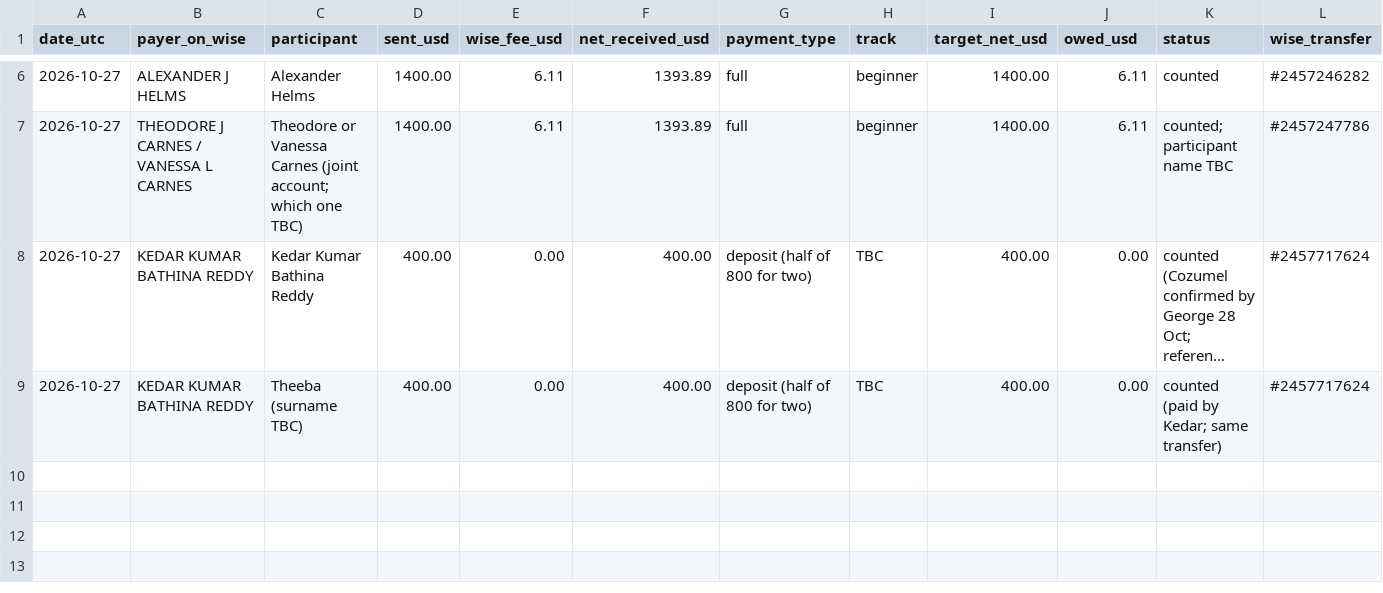
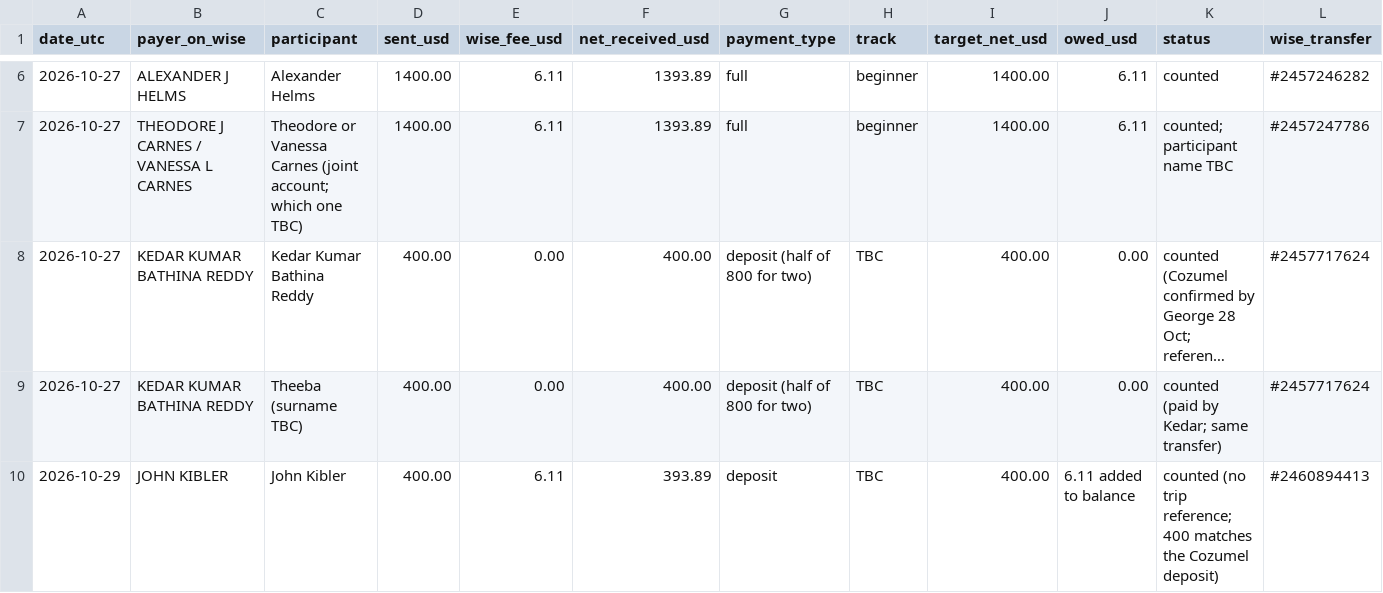
Before and after one commit to GeorgeJeffreys/George-Jeffreys, a CSV file: december-plan/cozumel/deposits.csv, drawn as a sheet; only a part is shown, gaps mark what is left out; long unchanged cells end in …; rows hold the shown columns only; the diff names each change by its address in the sheet, - before the commit and + after, or states it on an @@ line.

```diff
--- a/december-plan/cozumel/deposits.csv
+++ b/december-plan/cozumel/deposits.csv
+row 10: 2026-10-29 | JOHN KIBLER | John Kibler | 400.00 | 6.11 | 393.89 | deposit | TBC | 400.00 | 6.11 added to balance | counted (no trip reference; 400 matches the Cozumel deposit) | #2460894413
```
Also changed, not shown: 2 other files.
